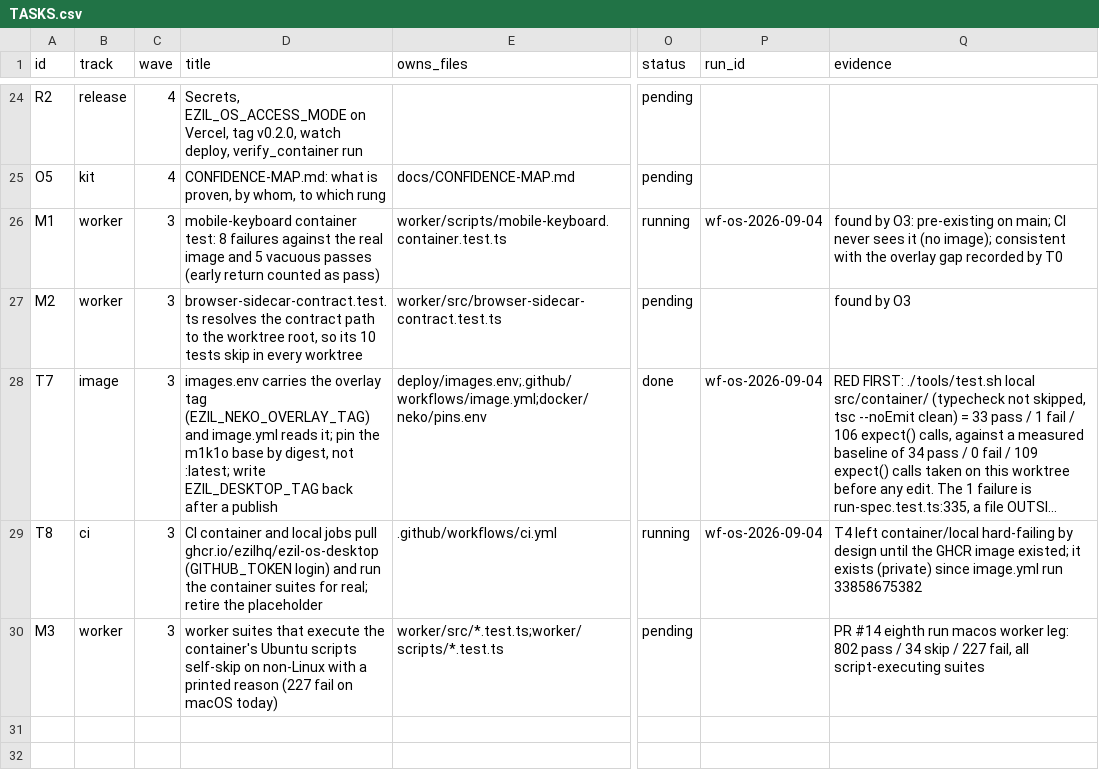
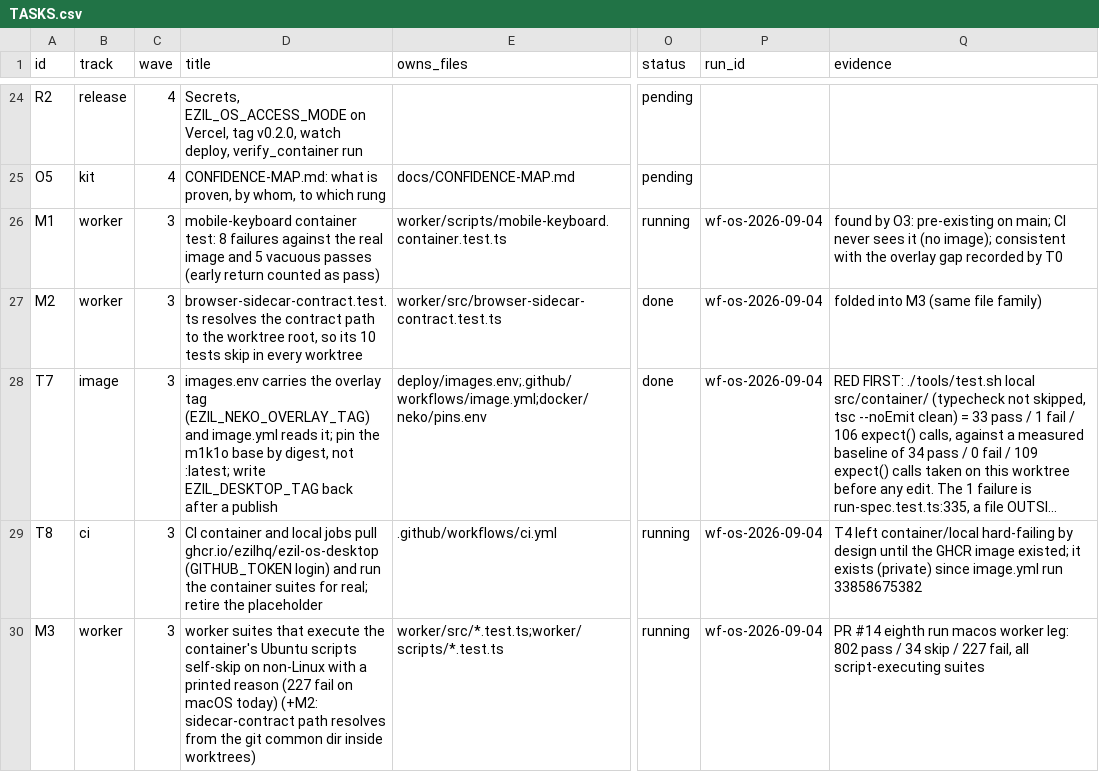
Before and after one commit to EZiLHQ/ezil-os, a CSV file: docs/TASKS.csv, drawn as a sheet; only a part is shown, gaps mark what is left out; long unchanged cells end in …; the diff names each change by its address in the sheet, - before the commit and + after, or states it on an @@ line.

```diff
--- a/docs/TASKS.csv
+++ b/docs/TASKS.csv
-O27 (status): pending
+O27 (status): done
-P27 (run_id): (empty)
+P27 (run_id): wf-os-2026-09-04
-Q27 (evidence): found by O3
+Q27 (evidence): folded into M3 (same file family)
-D30 (title): …macOS today)
+D30 (title): …macOS today) (+M2: sidecar-contract path resolves from the git common dir inside worktrees)
-O30 (status): pending
+O30 (status): running
-P30 (run_id): (empty)
+P30 (run_id): wf-os-2026-09-04
```
Also changed, not shown: 1 other file.
